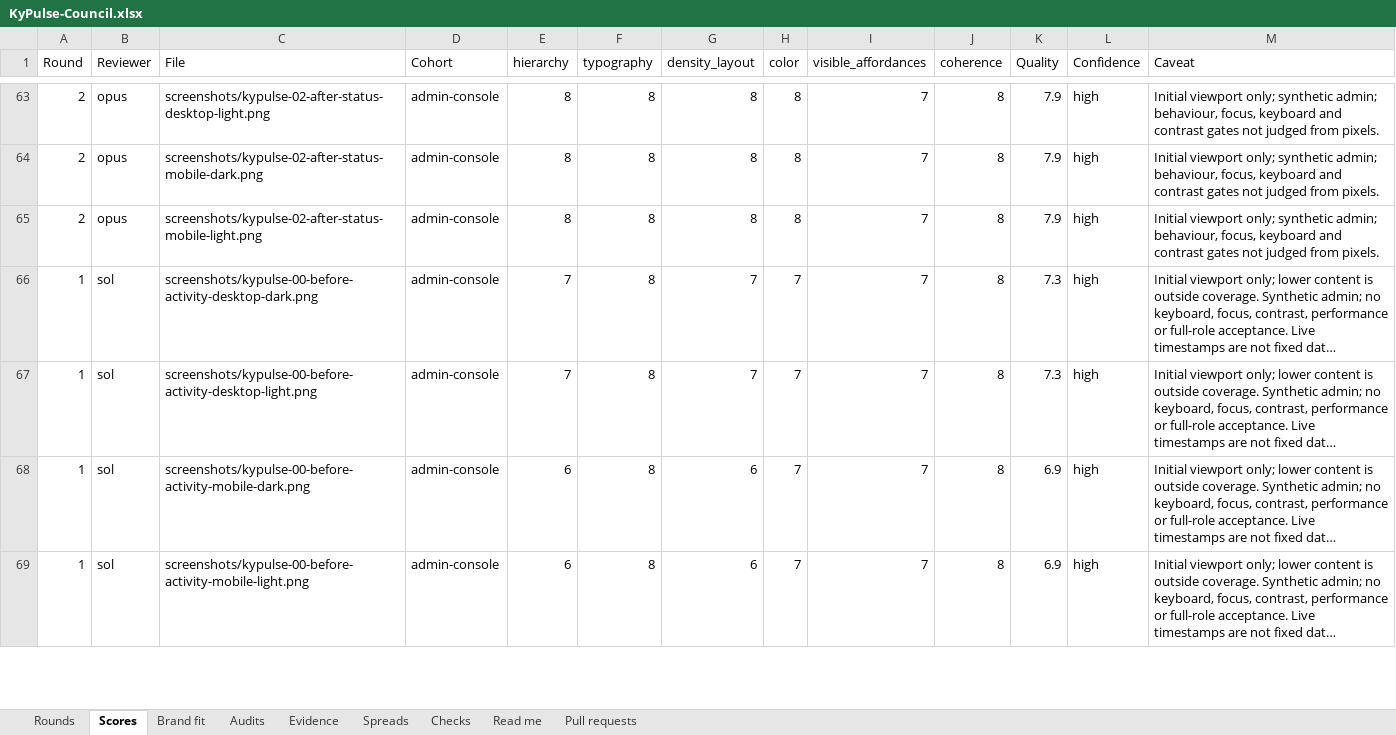
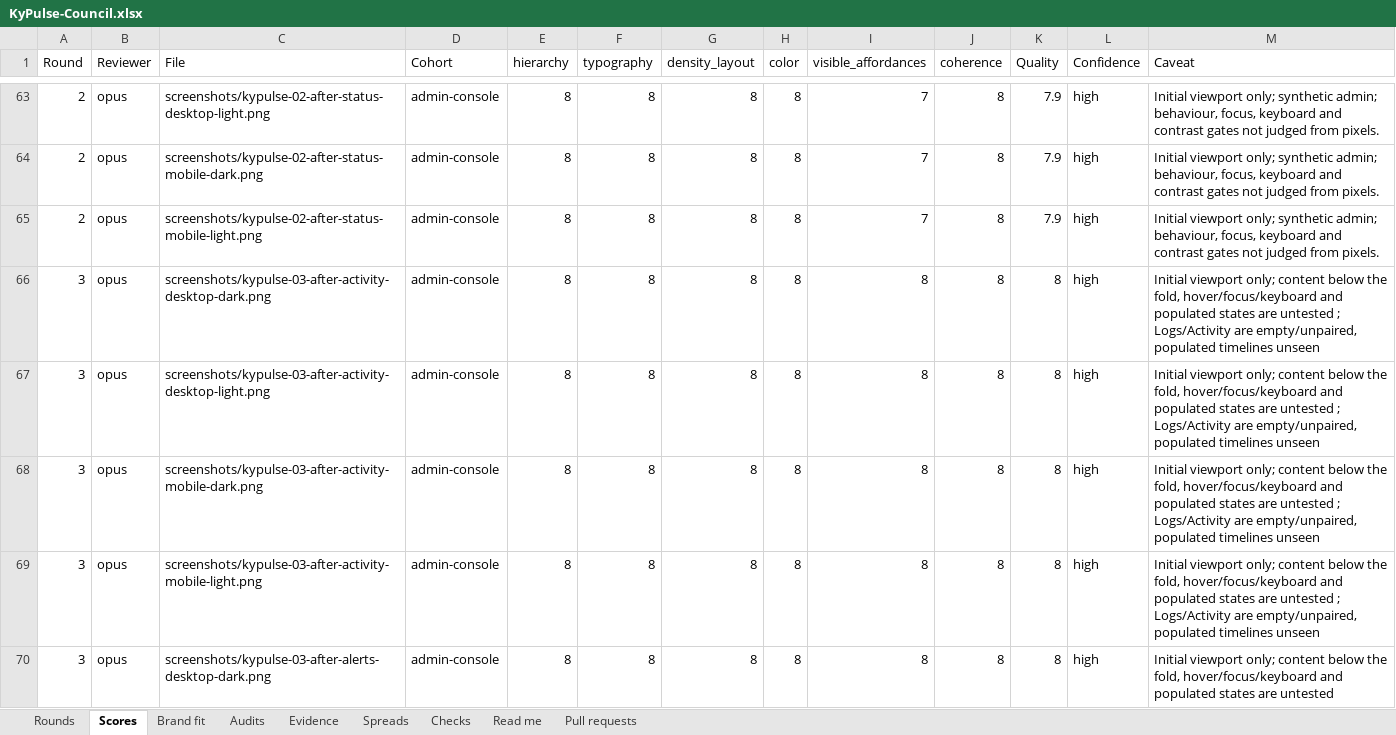
Before and after one commit to Busnes-app/KyPulse-server, an Excel workbook: docs/ui-pulse-eight/KyPulse-Council.xlsx, sheet Scores, drawn as a sheet; only a part is shown, gaps mark what is left out; the shorter side is filled out with more unchanged rows; long unchanged cells end in …; values as stored, in another font and other column widths than the file's, no borders; the diff covers the shown part only; the diff names each change by its address in the sheet, - before the commit and + after, or states it on an @@ line.

```diff
--- a/docs/ui-pulse-eight/KyPulse-Council.xlsx (sheet Scores)
+++ b/docs/ui-pulse-eight/KyPulse-Council.xlsx (sheet Scores)
+row 66: 3 | opus | screenshots/kypulse-03-after-activity-desktop-dark.png | admin-console | 8 | 8 | 8 | 8 | 8 | 8 | 8 | high | Initial viewport only; content below the fold, hover/focus/keyboard and populated states are untested ; Logs/Activity are empty/unpaired, populated timelines unseen
+row 67: 3 | opus | screenshots/kypulse-03-after-activity-desktop-light.png | admin-console | 8 | 8 | 8 | 8 | 8 | 8 | 8 | high | Initial viewport only; content below the fold, hover/focus/keyboard and populated states are untested ; Logs/Activity are empty/unpaired, populated timelines unseen
+row 68: 3 | opus | screenshots/kypulse-03-after-activity-mobile-dark.png | admin-console | 8 | 8 | 8 | 8 | 8 | 8 | 8 | high | Initial viewport only; content below the fold, hover/focus/keyboard and populated states are untested ; Logs/Activity are empty/unpaired, populated timelines unseen
+row 69: 3 | opus | screenshots/kypulse-03-after-activity-mobile-light.png | admin-console | 8 | 8 | 8 | 8 | 8 | 8 | 8 | high | Initial viewport only; content below the fold, hover/focus/keyboard and populated states are untested ; Logs/Activity are empty/unpaired, populated timelines unseen
+row 70: 3 | opus | screenshots/kypulse-03-after-alerts-desktop-dark.png | admin-console | 8 | 8 | 8 | 8 | 8 | 8 | 8 | high | Initial viewport only; content below the fold, hover/focus/keyboard and populated states are untested
```
Also changed, not shown: 59 added rows elsewhere in this sheet, sheet Spreads, sheet Brand fit, sheet Evidence, sheet Rounds, sheet Checks, sheet Audits, 56 other files.
